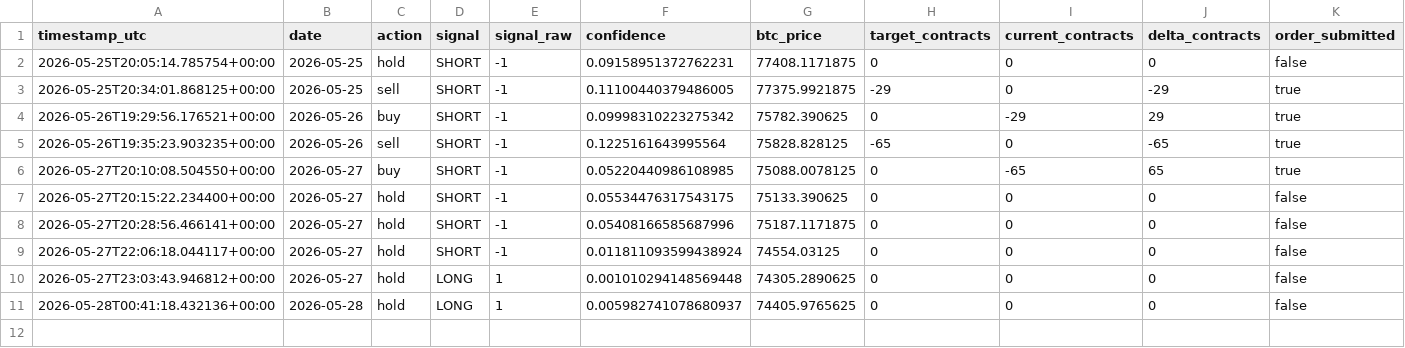
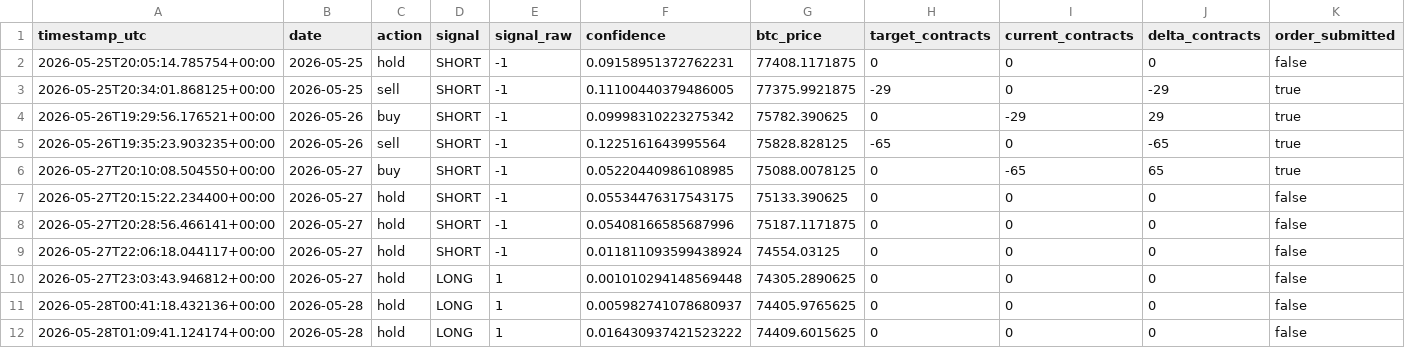
Before and after one commit to FinTechEntrepreneurldz/crypto_sentiment_MLP, a CSV file: logs/decisions/decisions.csv, drawn as a sheet; only a part is shown; rows hold the shown columns only; the diff names each change by its address in the sheet, - before the commit and + after, or states it on an @@ line.

```diff
--- a/logs/decisions/decisions.csv
+++ b/logs/decisions/decisions.csv
+row 12: 2026-05-28T01:09:41.124174+00:00 | 2026-05-28 | hold | LONG | 1 | 0.016430937421523222 | 74409.6015625 | 0 | 0 | 0 | false
```
Also changed, not shown: logs/decisions/latest_decision.csv, logs/health/signal_history.csv, 6 other files.
